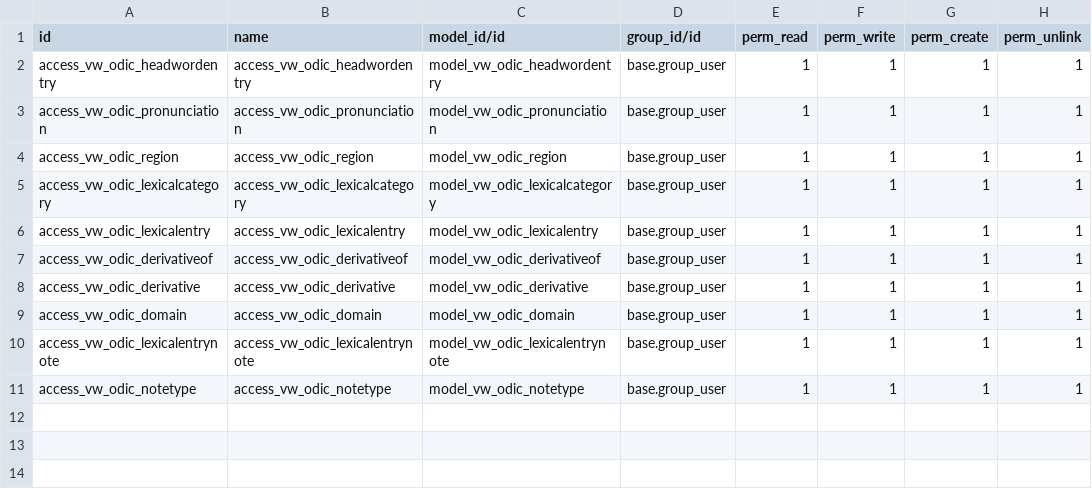
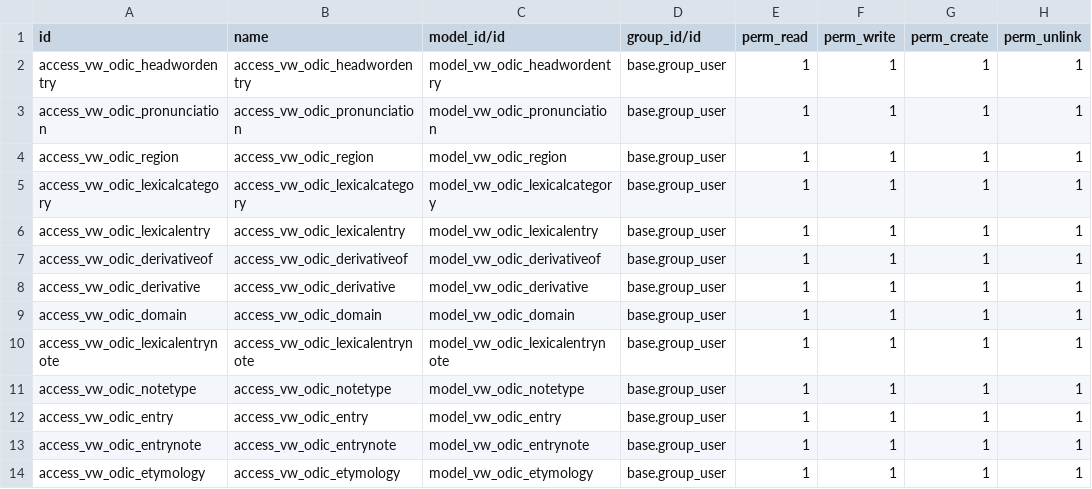
Before and after one commit to mostafabarmshory/odoo-dictionary, a CSV file: vw_odic/data/ir.model.access.csv, drawn as a sheet.

Commit message:
To add entry model and some related entities.

```diff
--- a/vw_odic/data/ir.model.access.csv
+++ b/vw_odic/data/ir.model.access.csv
@@ -11 +11,4 @@ access_vw_odic_lexicalentrynote,access_vw_odic_lexicalentrynote,model_vw_odic_le
 access_vw_odic_notetype,access_vw_odic_notetype,model_vw_odic_notetype,base.group_user,1,1,1,1
+access_vw_odic_entry,access_vw_odic_entry,model_vw_odic_entry,base.group_user,1,1,1,1
+access_vw_odic_entrynote,access_vw_odic_entrynote,model_vw_odic_entrynote,base.group_user,1,1,1,1
+access_vw_odic_etymology,access_vw_odic_etymology,model_vw_odic_etymology,base.group_user,1,1,1,1
```
Also changed, not shown: 10 other files.
